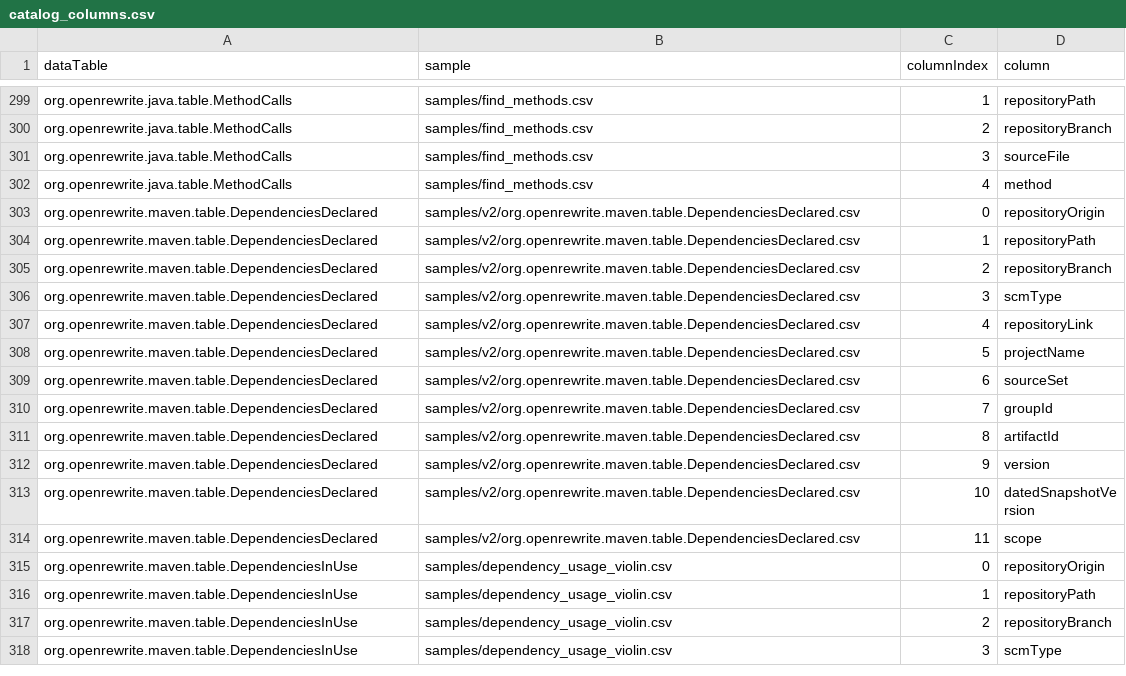
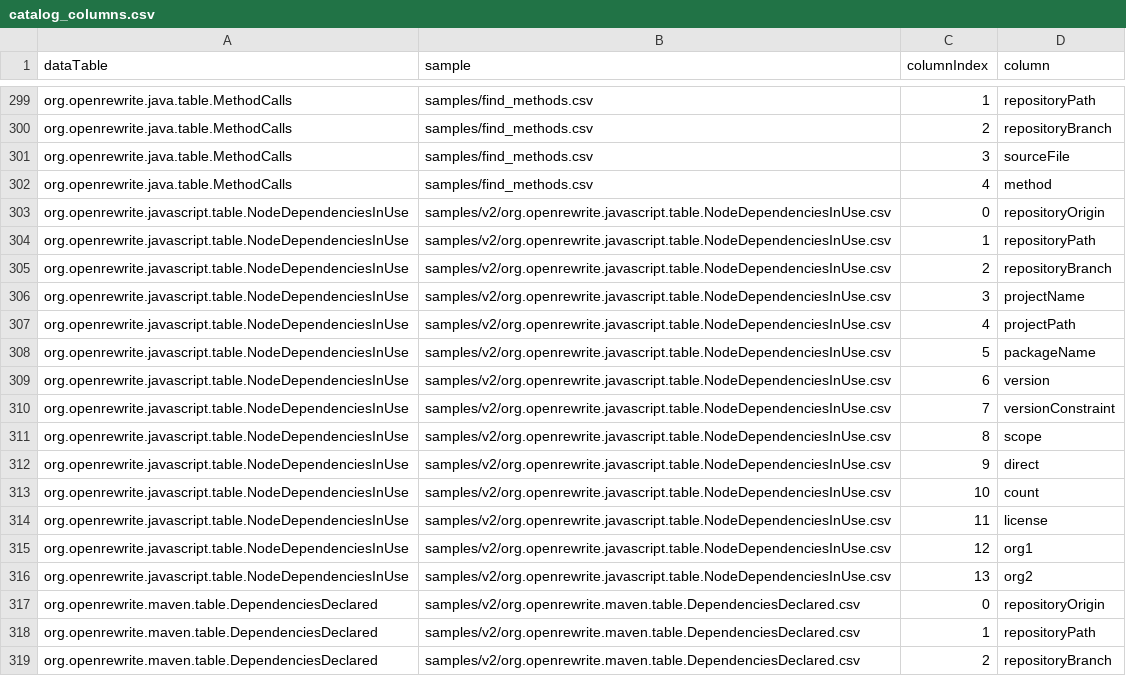
Before and after one commit to moderneinc/moderne-visualizations-misc, a CSV file: catalog_columns.csv, drawn as a sheet; only a part is shown, gaps mark what is left out; the shorter side is filled out with more unchanged rows.

Commit message:
Reconcile Node.js fixture and notebook columns with NodeDependenciesInUse schema
The migrated data table exposes a different column schema than the removed
nodejs table (packageName/version/versionConstraint/scope/direct/count/license
vs name/requestedVersion/version), so the sample fixture and the reusable
notebook modules had to be updated to match.

- Replace the samples/v2 fixture with an org.openrewrite.javascript.table.NodeDependenciesInUse
  schema fixture (named after the new id); drop the obsolete nodejs.table.DependenciesInUse fixture.
  The fixture spans packages across the category insights (UI, server-side, db, state, forms,
  testing, build tools, linting, real-time, utility, security) so every category notebook previews data.
- Update reusable/tree_view_nodejs.py and reusable/violin_nodejs.py to read the new
  fixture and the new columns: name -> packageName, requestedVersion -> versionConstraint.
- Regenerate catalog.csv / catalog_columns.csv; the sample and column signature for the
  new table now repopulate.

```diff
--- a/catalog_columns.csv
+++ b/catalog_columns.csv
@@ -302,2 +302,16 @@ org.openrewrite.java.table.MethodCalls,samples/find_methods.csv,3,sourceFile
 org.openrewrite.java.table.MethodCalls,samples/find_methods.csv,4,method
+org.openrewrite.javascript.table.NodeDependenciesInUse,samples/v2/org.openrewrite.javascript.table.NodeDependenciesInUse.csv,0,repositoryOrigin
+org.openrewrite.javascript.table.NodeDependenciesInUse,samples/v2/org.openrewrite.javascript.table.NodeDependenciesInUse.csv,1,repositoryPath
+org.openrewrite.javascript.table.NodeDependenciesInUse,samples/v2/org.openrewrite.javascript.table.NodeDependenciesInUse.csv,2,repositoryBranch
+org.openrewrite.javascript.table.NodeDependenciesInUse,samples/v2/org.openrewrite.javascript.table.NodeDependenciesInUse.csv,3,projectName
+org.openrewrite.javascript.table.NodeDependenciesInUse,samples/v2/org.openrewrite.javascript.table.NodeDependenciesInUse.csv,4,projectPath
+org.openrewrite.javascript.table.NodeDependenciesInUse,samples/v2/org.openrewrite.javascript.table.NodeDependenciesInUse.csv,5,packageName
+org.openrewrite.javascript.table.NodeDependenciesInUse,samples/v2/org.openrewrite.javascript.table.NodeDependenciesInUse.csv,6,version
+org.openrewrite.javascript.table.NodeDependenciesInUse,samples/v2/org.openrewrite.javascript.table.NodeDependenciesInUse.csv,7,versionConstraint
+org.openrewrite.javascript.table.NodeDependenciesInUse,samples/v2/org.openrewrite.javascript.table.NodeDependenciesInUse.csv,8,scope
+org.openrewrite.javascript.table.NodeDependenciesInUse,samples/v2/org.openrewrite.javascript.table.NodeDependenciesInUse.csv,9,direct
+org.openrewrite.javascript.table.NodeDependenciesInUse,samples/v2/org.openrewrite.javascript.table.NodeDependenciesInUse.csv,10,count
+org.openrewrite.javascript.table.NodeDependenciesInUse,samples/v2/org.openrewrite.javascript.table.NodeDependenciesInUse.csv,11,license
+org.openrewrite.javascript.table.NodeDependenciesInUse,samples/v2/org.openrewrite.javascript.table.NodeDependenciesInUse.csv,12,org1
+org.openrewrite.javascript.table.NodeDependenciesInUse,samples/v2/org.openrewrite.javascript.table.NodeDependenciesInUse.csv,13,org2
 org.openrewrite.maven.table.DependenciesDeclared,samples/v2/org.openrewrite.maven.table.DependenciesDeclared.csv,0,repositoryOrigin
```
Also changed, not shown: catalog.csv, 4 other files.
